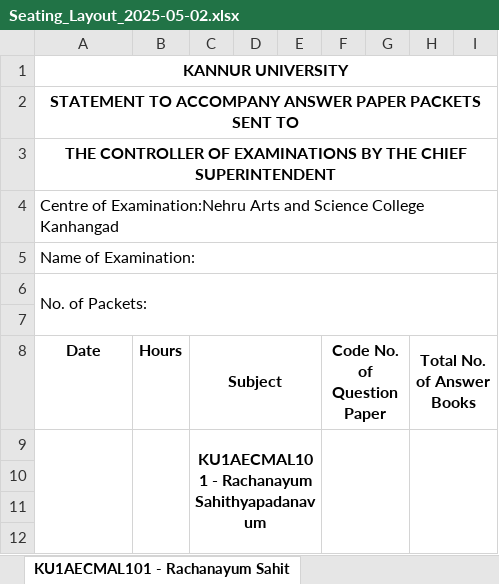
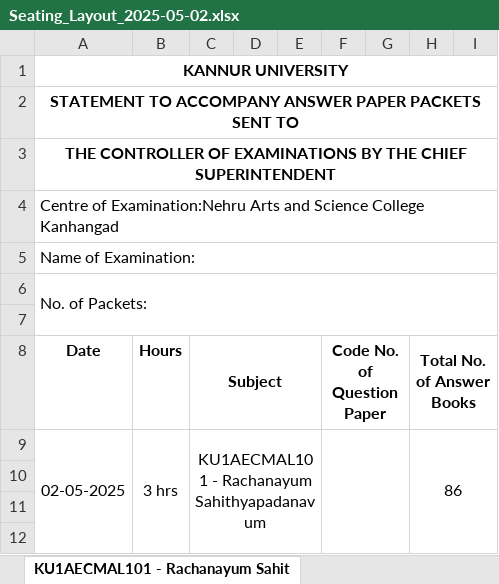
Before and after one commit to nandananarayanan/my_project, an Excel workbook: media/seating_files/Seating_Layout_2025-05-02.xlsx, sheet KU1AECMAL101 - Rachanayum Sahit, drawn as a sheet; only a part is shown; values as stored, in another font and other column widths than the file's, no borders; removed rows and columns are numbered as before the commit, all else as after; the diff names each change by its address in the sheet, - before the commit and + after, or states it on an @@ line.

```diff
--- a/media/seating_files/Seating_Layout_2025-05-02.xlsx (sheet KU1AECMAL101 - Rachanayum Sahit)
+++ b/media/seating_files/Seating_Layout_2025-05-02.xlsx (sheet KU1AECMAL101 - Rachanayum Sahit)
-row 9:  |  | KU1AECMAL101 - Rachanayum Sahithyapadanavum
+row 9: 02-05-2025 | 3 hrs | KU1AECMAL101 - Rachanayum Sahithyapadanavum |  |  |  |  | 86
```
Also changed, not shown: sheet KU1AECHIN103 - Saral Hindi, sheet KU1AECHIN102 - Sahityik Hindi, sheet KU1AECHIN101 - Kahani aur Racha, sheet KU1AECMAL103 - Sahithyavum Rach, sheet KU1AECMAL102 - Bhashasahithyapa, other sheet tabs, media/seating_files/Seating_Layout_2025-05-01.xlsx, 4 other files.
